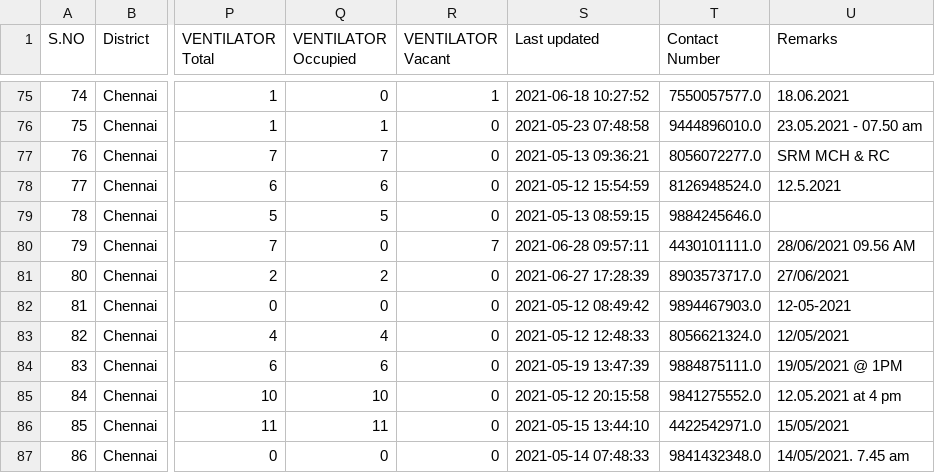
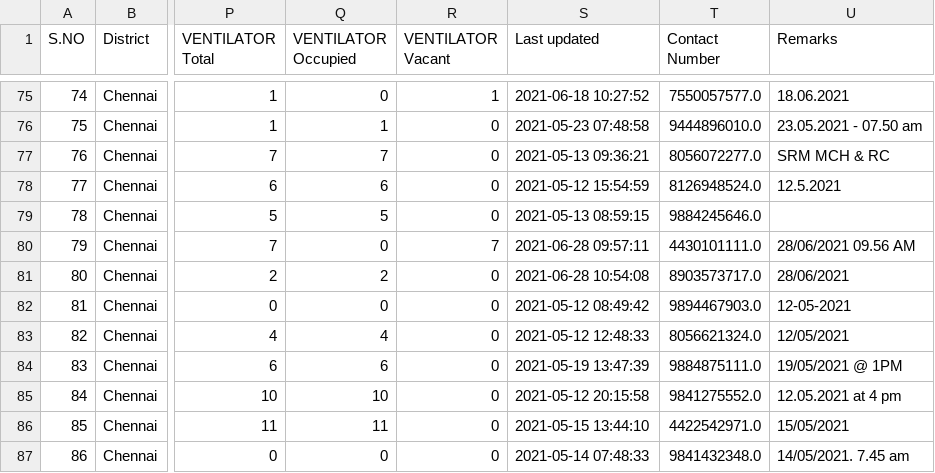
Before and after one commit to mskian/tamil-nadu-covid-beds-api, a CSV file: data/beds.csv, drawn as a sheet; only a part is shown, gaps mark what is left out; the diff covers the shown part only; the diff names each change by its address in the sheet, - before the commit and + after, or states it on an @@ line.

```diff
--- a/data/beds.csv
+++ b/data/beds.csv
-S81 (Last updated): 2021-06-27 17:28:39
+S81 (Last updated): 2021-06-28 10:54:08
-U81 (Remarks): 27/06/2021
+U81 (Remarks): 28/06/2021
```
Also changed, not shown: 23 edited cells elsewhere in this file, 1 other file.
